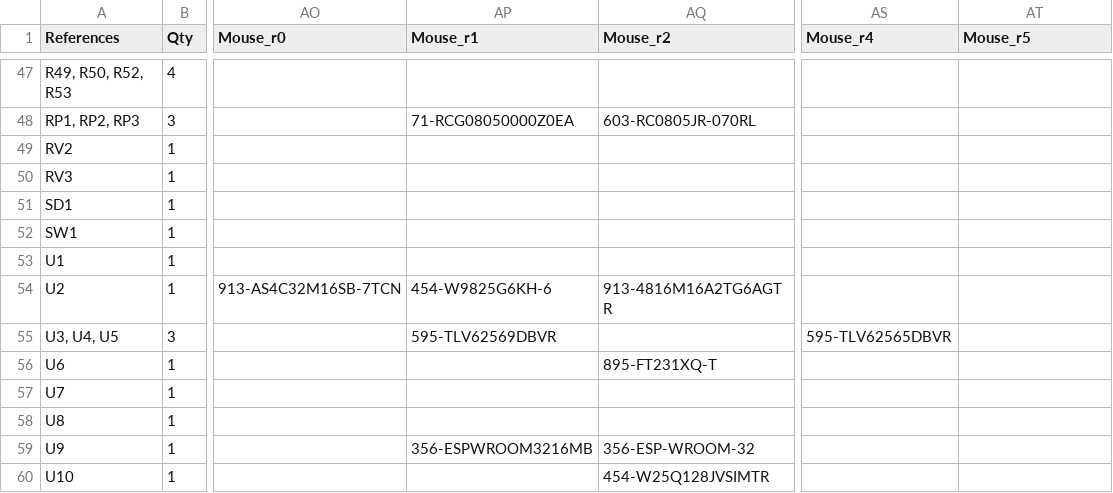
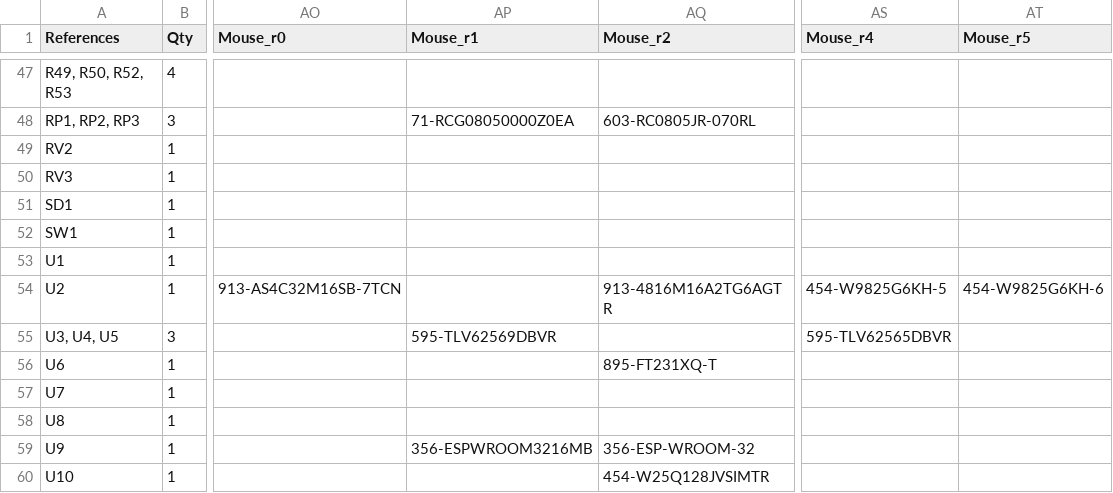
Before and after one commit to emard/ulx3s, a TSV file: 1-click-bom.tsv, drawn as a sheet; only a part is shown, gaps mark what is left out; the diff names each change by its address in the sheet, - before the commit and + after, or states it on an @@ line.

Commit message:
1-click-bom update

```diff
--- a/1-click-bom.tsv
+++ b/1-click-bom.tsv
-AP54 (Mouse_r1): 454-W9825G6KH-6
+AP54 (Mouse_r1): (empty)
-AS54 (Mouse_r4): (empty)
+AS54 (Mouse_r4): 454-W9825G6KH-5
-AT54 (Mouse_r5): (empty)
+AT54 (Mouse_r5): 454-W9825G6KH-6
```
